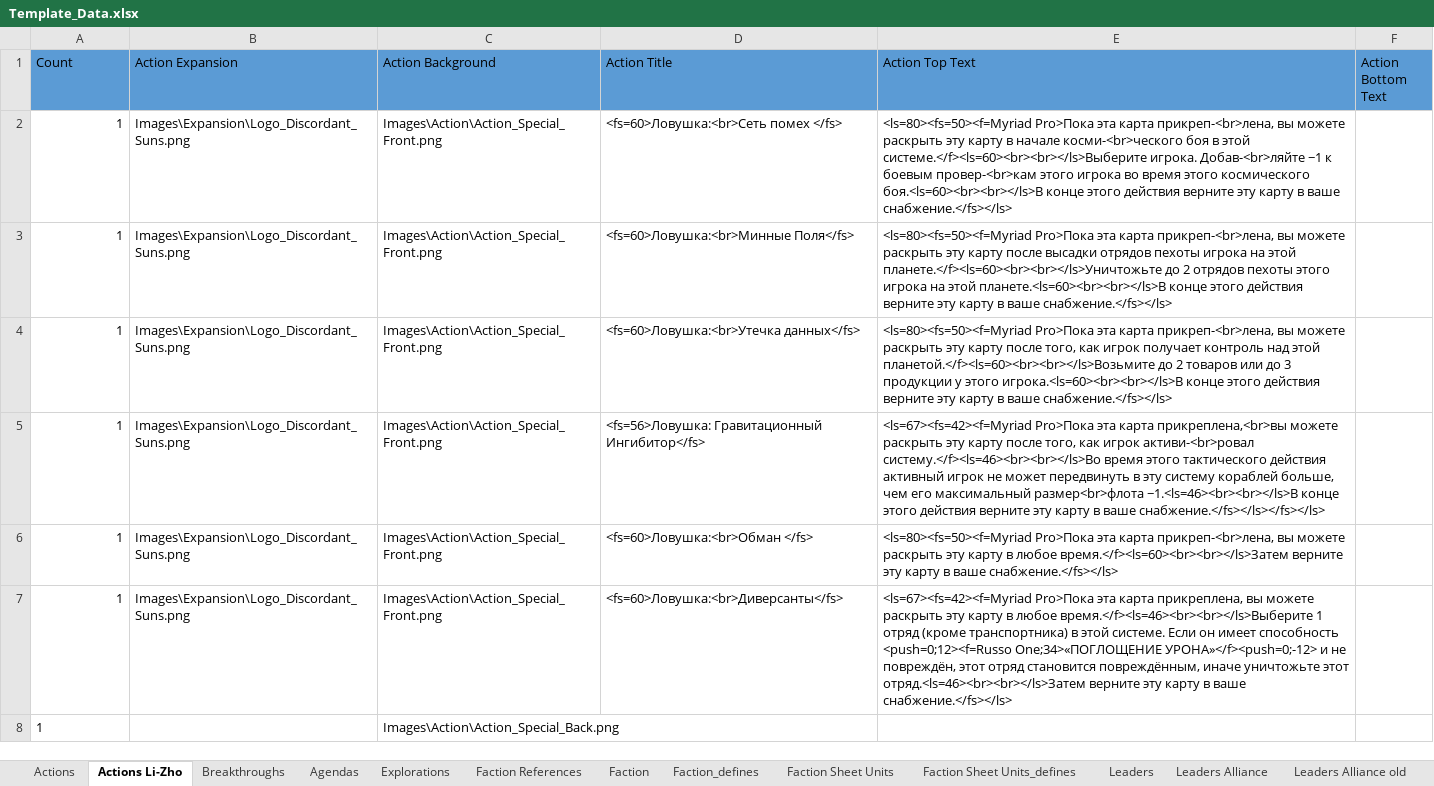
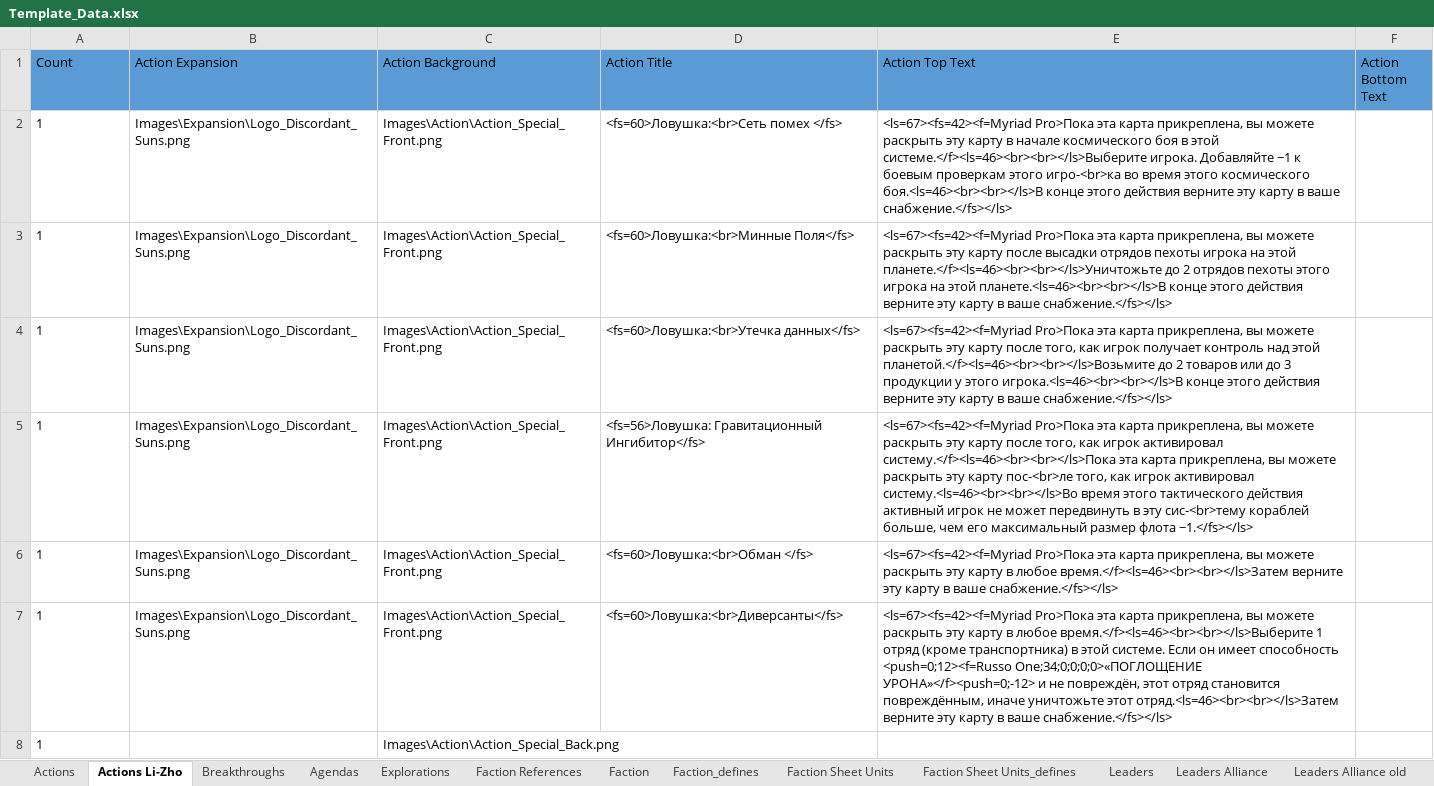
Before and after one commit to ZhenjaMax/TI4Templates, an Excel workbook: Template_Data.xlsx, sheet Actions Li-Zho, drawn as a sheet; values as stored, in another font and other column widths than the file's, no borders; the diff names each change by its address in the sheet, - before the commit and + after, or states it on an @@ line.

```diff
--- a/Template_Data.xlsx (sheet Actions Li-Zho)
+++ b/Template_Data.xlsx (sheet Actions Li-Zho)
-A2:A7 alignment: right
+A2:A7 alignment: left
-E2 (Action Top Text): <ls=80><fs=50><f=Myriad Pro>Пока эта карта прикреп-<br>лена, вы можете раскрыть эту карту в начале косми-<br>ческого боя в этой системе.</f><ls=60><br><br></ls>Выберите игрока. Добав-<br>ляйте −1 к боевым провер-<br>кам этого игрока во время этого космического боя.<ls=60><br><br></ls>В конце этого…
+E2 (Action Top Text): <ls=67><fs=42><f=Myriad Pro>Пока эта карта прикреплена, вы можете раскрыть эту карту в начале космического боя в этой системе.</f><ls=46><br><br></ls>Выберите игрока. Добавляйте −1 к боевым проверкам этого игро-<br>ка во время этого космического боя.<ls=46><br><br></ls>В конце этого…
-E3 (Action Top Text): <ls=80><fs=50><f=Myriad Pro>Пока эта карта прикреп-<br>лена, вы можете раскрыть эту карту после высадки отрядов пехоты игрока на этой планете.</f><ls=60><br><br></ls>Уничтожьте до 2 отрядов пехоты этого игрока на этой планете.<ls=60><br><br></ls>В конце этого…
+E3 (Action Top Text): <ls=67><fs=42><f=Myriad Pro>Пока эта карта прикреплена, вы можете раскрыть эту карту после высадки отрядов пехоты игрока на этой планете.</f><ls=46><br><br></ls>Уничтожьте до 2 отрядов пехоты этого игрока на этой планете.<ls=46><br><br></ls>В конце этого…
-E4 (Action Top Text): <ls=80><fs=50><f=Myriad Pro>Пока эта карта прикреп-<br>лена, вы можете раскрыть эту карту после того, как игрок получает контроль над этой планетой.</f><ls=60><br><br></ls>Возьмите до 2 товаров или до 3 продукции у этого игрока.<ls=60><br><br></ls>В конце этого…
+E4 (Action Top Text): <ls=67><fs=42><f=Myriad Pro>Пока эта карта прикреплена, вы можете раскрыть эту карту после того, как игрок получает контроль над этой планетой.</f><ls=46><br><br></ls>Возьмите до 2 товаров или до 3 продукции у этого игрока.<ls=46><br><br></ls>В конце этого…
-E5 (Action Top Text): …эта карта прикреплена,<br>вы можете раскрыть эту карту после того, как игрок активи-<br>ровал систему.</f><ls=46><br><br></ls>Во время этого тактического действия активный игрок не может передвинуть в эту систему кораблей больше, чем его максимальный размер<br>флота −1.<ls=46><br><br></ls>В конце этого действия верните эту карту в ваше снабжение.</fs></ls></fs></ls>
+E5 (Action Top Text): …эта карта прикреплена, вы можете раскрыть эту карту после того, как игрок активировал систему.</f><ls=46><br><br></ls>Пока эта карта прикреплена, вы можете раскрыть эту карту пос-<br>ле того, как игрок активировал систему.<ls=46><br><br></ls>Во время этого тактического действия активный игрок не может передвинуть в эту сис-<br>тему кораблей больше, чем его максимальный размер флота −1.</fs></ls>
-E6 (Action Top Text): <ls=80><fs=50><f=Myriad Pro>Пока эта карта прикреп-<br>лена, вы можете раскрыть эту карту в любое время.</f><ls=60><br><br></ls>Затем верните эту…
+E6 (Action Top Text): <ls=67><fs=42><f=Myriad Pro>Пока эта карта прикреплена, вы можете раскрыть эту карту в любое время.</f><ls=46><br><br></ls>Затем верните эту…
-E7 (Action Top Text): …способность <push=0;12><f=Russo One;34>«ПОГЛОЩЕНИЕ УРОНА»</f><push=0;-12> и…
+E7 (Action Top Text): …способность <push=0;12><f=Russo One;34;0;0;0;0>«ПОГЛОЩЕНИЕ УРОНА»</f><push=0;-12> и…
```
Also changed, not shown: 7 other files.
